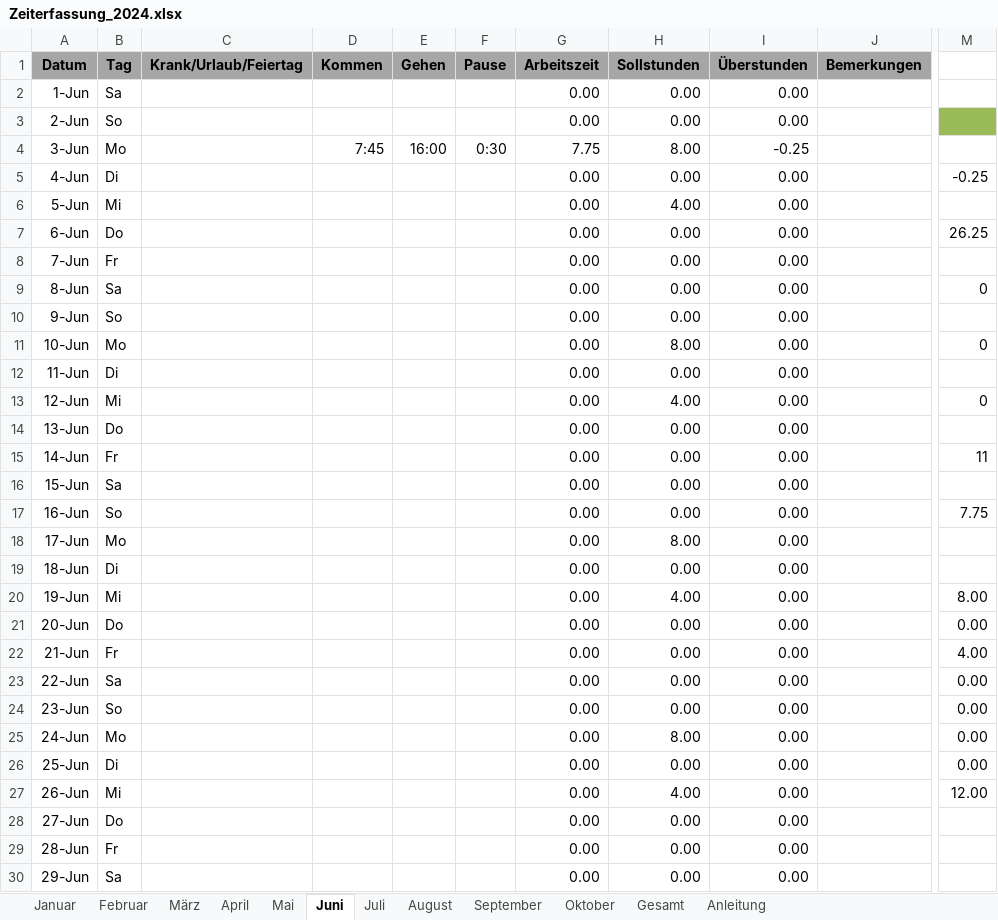
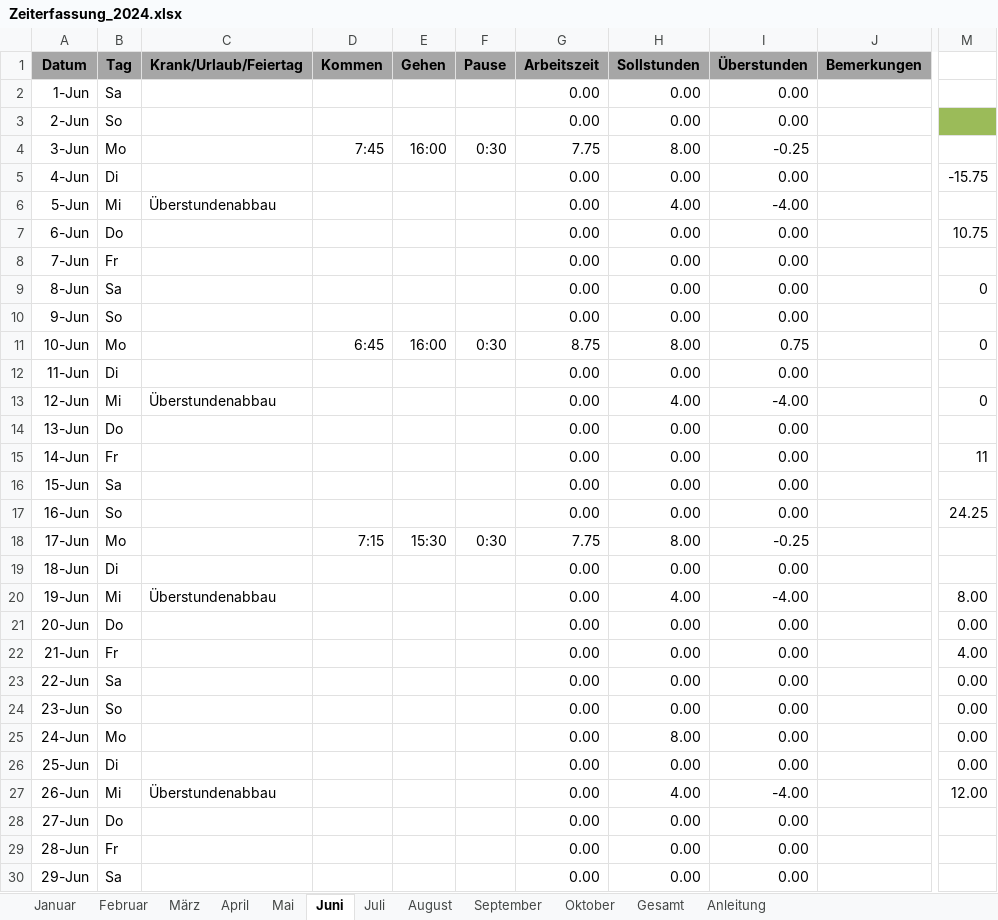
Before and after one commit to NicolasPawelka/Home, an Excel workbook: Privat/Arbeit/Zeiterfassung_2024.xlsx, sheet Juni, drawn as a sheet; only a part is shown, gaps mark what is left out; values as stored, in another font and other column widths than the file's, no borders; conditional formats not drawn; the diff names each change by its address in the sheet, - before the commit and + after, or states it on an @@ line.

Commit message:
Arbeitszeit Update

```diff
--- a/Privat/Arbeit/Zeiterfassung_2024.xlsx (sheet Juni)
+++ b/Privat/Arbeit/Zeiterfassung_2024.xlsx (sheet Juni)
-M5: -0.25
+M5: -15.75
-C6 (Krank/Urlaub/Feiertag): (empty)
+C6 (Krank/Urlaub/Feiertag): Überstundenabbau
-I6 (Überstunden): 0.00
+I6 (Überstunden): -4.00
-M7: 26.25
+M7: 10.75
-D11 (Kommen): (empty)
+D11 (Kommen): 6:45
-E11 (Gehen): (empty)
+E11 (Gehen): 16:00
-F11 (Pause): (empty)
+F11 (Pause): 0:30
-G11 (Arbeitszeit): 0.00
+G11 (Arbeitszeit): 8.75
-I11 (Überstunden): 0.00
+I11 (Überstunden): 0.75
-C13 (Krank/Urlaub/Feiertag): (empty)
+C13 (Krank/Urlaub/Feiertag): Überstundenabbau
-I13 (Überstunden): 0.00
+I13 (Überstunden): -4.00
-M17: 7.75
+M17: 24.25
-D18 (Kommen): (empty)
+D18 (Kommen): 7:15
-E18 (Gehen): (empty)
+E18 (Gehen): 15:30
-F18 (Pause): (empty)
+F18 (Pause): 0:30
-G18 (Arbeitszeit): 0.00
+G18 (Arbeitszeit): 7.75
-I18 (Überstunden): 0.00
+I18 (Überstunden): -0.25
-C20 (Krank/Urlaub/Feiertag): (empty)
+C20 (Krank/Urlaub/Feiertag): Überstundenabbau
-I20 (Überstunden): 0.00
+I20 (Überstunden): -4.00
-C27 (Krank/Urlaub/Feiertag): (empty)
+C27 (Krank/Urlaub/Feiertag): Überstundenabbau
-I27 (Überstunden): 0.00
+I27 (Überstunden): -4.00
```
Also changed, not shown: sheet Gesamt, sheet September, sheet August, sheet Juli, sheet Oktober.
